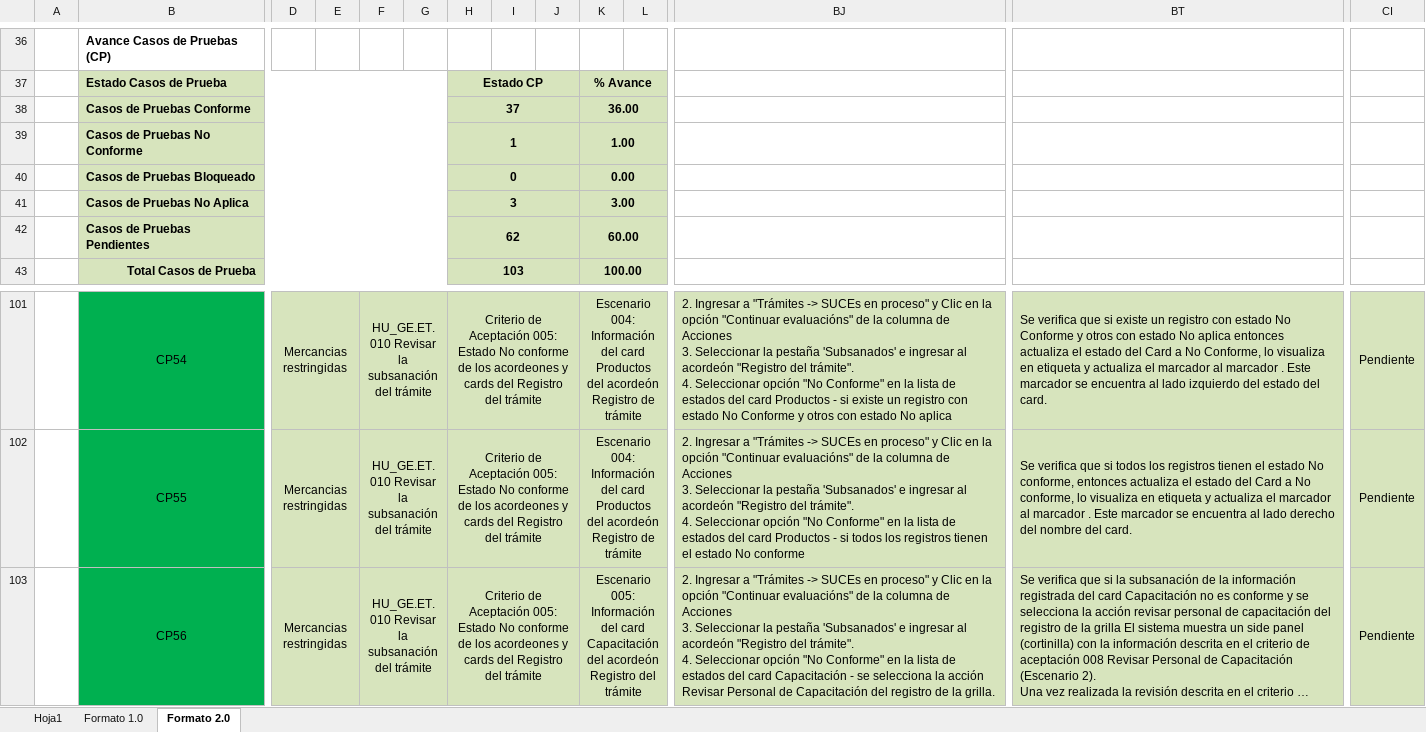
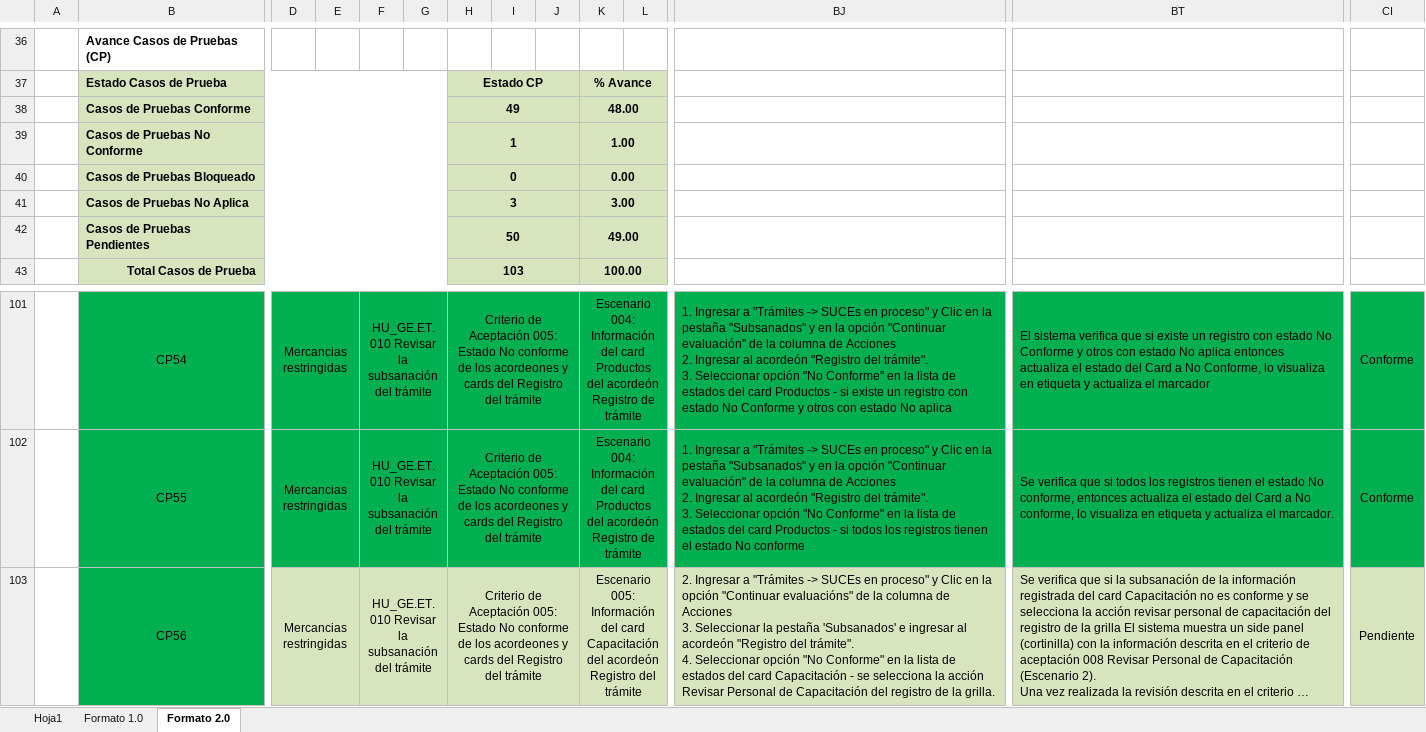
Before and after one commit to TheLastMVK/DocumentoVuce, an Excel workbook: PROYECTO MR/HU_GE.ET.010 Revisar la subsanación del trámite/D4. PPS-HU_GE.ET.010 Revisar la subsanación del trámite_V3.xlsx, sheet Formato 2.0, drawn as a sheet; only a part is shown, gaps mark what is left out; long unchanged cells end in …; values as stored, in another font and other column widths than the file's, no borders; charts and pictures not drawn; ↵ is a line break in a cell; the diff covers the shown part only; the diff names each change by its address in the sheet, - before the commit and + after, or states it on an @@ line.

Commit message:
viernes

```diff
--- a/PROYECTO MR/HU_GE.ET.010 Revisar la subsanación del trámite/D4. PPS-HU_GE.ET.010 Revisar la subsanación del trámite_V3.xlsx (sheet Formato 2.0)
+++ b/PROYECTO MR/HU_GE.ET.010 Revisar la subsanación del trámite/D4. PPS-HU_GE.ET.010 Revisar la subsanación del trámite_V3.xlsx (sheet Formato 2.0)
-H38: 37
+H38: 49
-K38: 36.00
+K38: 48.00
-H42: 62
+H42: 50
-K42: 60.00
+K42: 49.00
-D101:L102 fill: #D7E4BD
+D101:L102 fill: #00B050
-BJ101:CI102 fill: #D7E4BD
+BJ101:CI102 fill: #00B050
-BJ101: 2. Ingresar a "Trámites -> SUCEs en proceso" y Clic en la opción "Continuar evaluacións" de la columna de Acciones ↵ 3. Seleccionar la pestaña 'Subsanados' e ingresar al acordeón "Registro del trámite". ↵ 4. Seleccionar opción…
+BJ101: 1. Ingresar a "Trámites -> SUCEs en proceso" y Clic en la pestaña "Subsanados" y en la opción "Continuar evaluación" de la columna de Acciones ↵ 2. Ingresar al acordeón "Registro del trámite". ↵ 3. Seleccionar opción…
-BT101: Se verifica que si existe un registro con estado No Conforme y otros con estado No aplica entonces actualiza el estado del Card a No Conforme, lo visualiza en etiqueta y actualiza el marcador al marcador . Este marcador se encuentra al lado izquierdo del estado del card.
+BT101: El sistema verifica que si existe un registro con estado No Conforme y otros con estado No aplica entonces actualiza el estado del Card a No Conforme, lo visualiza en etiqueta y actualiza el marcador
-CI101:CI102: Pendiente
+CI101:CI102: Conforme
-BJ102: 2. Ingresar a "Trámites -> SUCEs en proceso" y Clic en la opción "Continuar evaluacións" de la columna de Acciones ↵ 3. Seleccionar la pestaña 'Subsanados' e ingresar al acordeón "Registro del trámite". ↵ 4. Seleccionar opción…
+BJ102: 1. Ingresar a "Trámites -> SUCEs en proceso" y Clic en la pestaña "Subsanados" y en la opción "Continuar evaluación" de la columna de Acciones ↵ 2. Ingresar al acordeón "Registro del trámite". ↵ 3. Seleccionar opción…
-BT102: …actualiza el marcador al marcador . Este marcador se encuentra al lado derecho del nombre del card.
+BT102: …actualiza el marcador.
```
Also changed, not shown: 38 edited cells and cell formats elsewhere in this sheet, charts or pictures.
